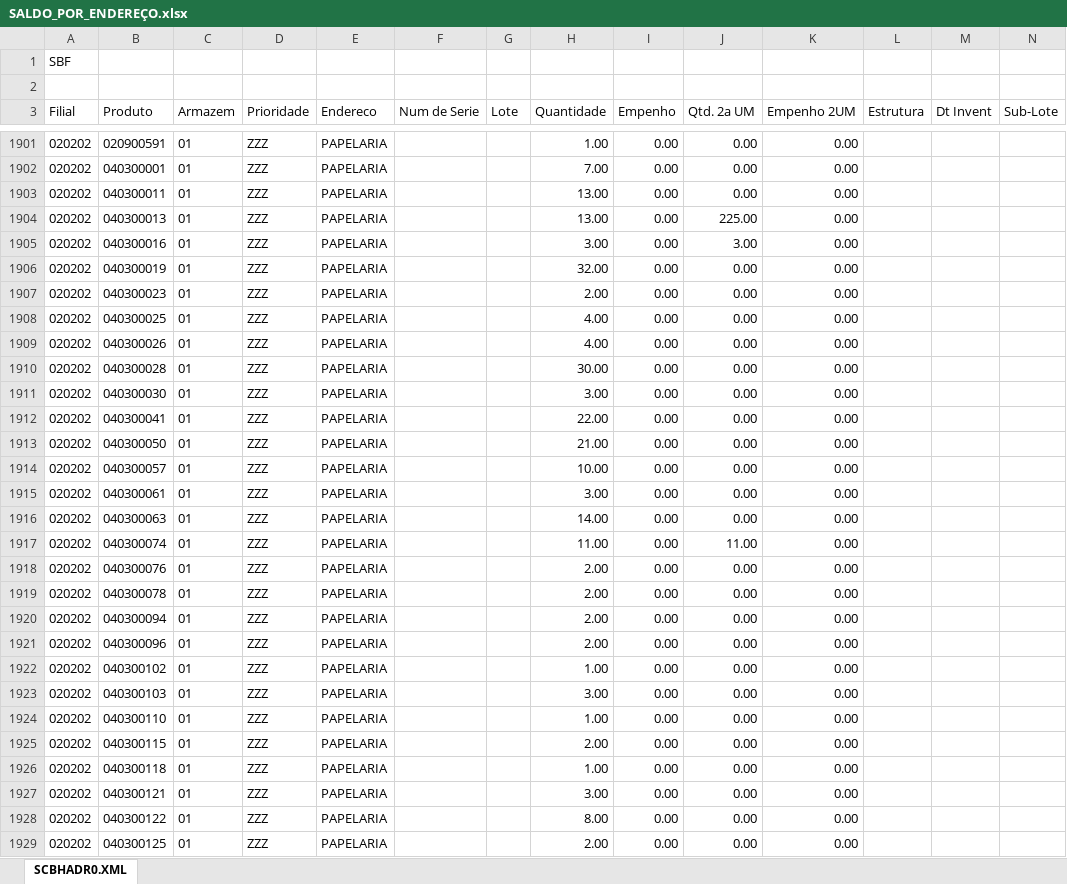
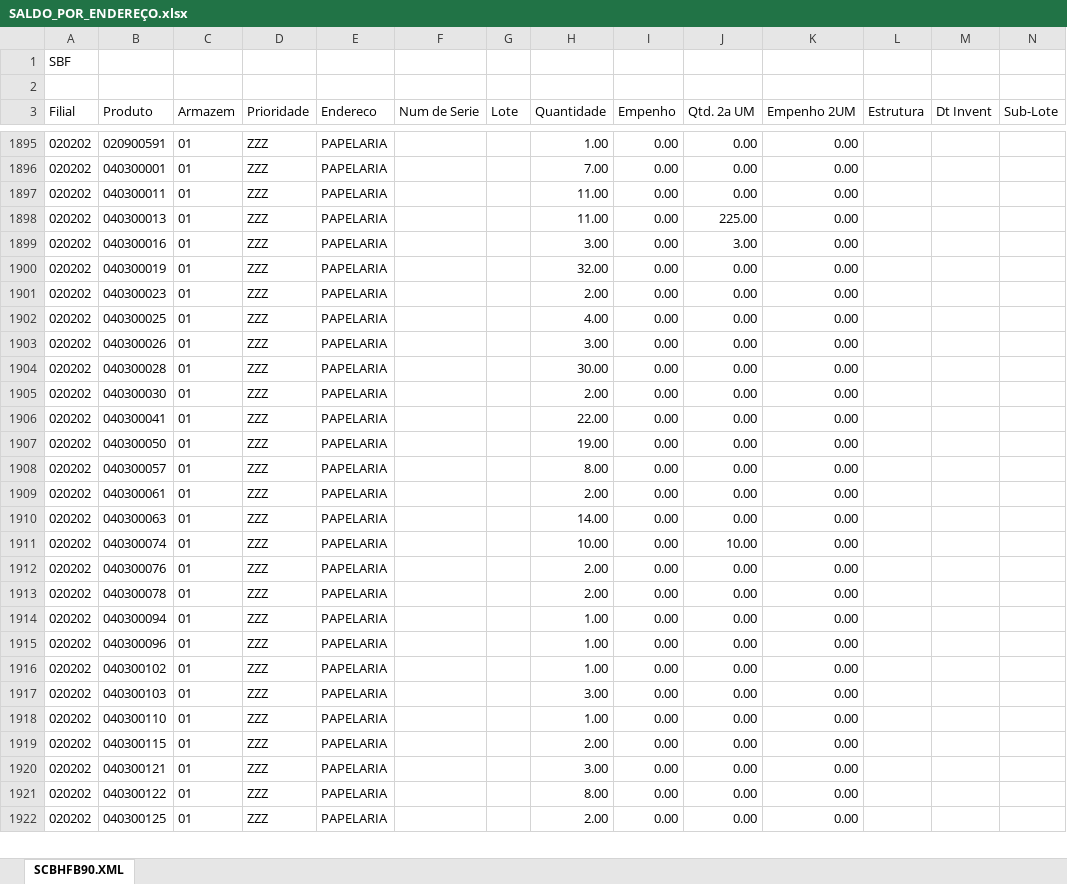
Before and after one commit to kaiquesiqueira-tech/CONSULTOR-PRODUTOS, an Excel workbook: dados/SALDO_POR_ENDEREÇO.xlsx, sheet SCBHFB90.XML, drawn as a sheet; only a part is shown, gaps mark what is left out; values as stored, in another font and other column widths than the file's, no borders; removed rows and columns are numbered as before the commit, all else as after; the diff covers the shown part only; the diff names each change by its address in the sheet, - before the commit and + after, or states it on an @@ line.

```diff
--- a/dados/SALDO_POR_ENDEREÇO.xlsx (sheet SCBHFB90.XML)
+++ b/dados/SALDO_POR_ENDEREÇO.xlsx (sheet SCBHFB90.XML)
-sheet tab: SCBHADR0.XML
+sheet tab: SCBHFB90.XML
-H1897:H1898 (Quantidade): 13.00
+H1897:H1898 (Quantidade): 11.00
-H1903 (Quantidade): 4.00
+H1903 (Quantidade): 3.00
-H1905 (Quantidade): 3.00
+H1905 (Quantidade): 2.00
-H1907 (Quantidade): 21.00
+H1907 (Quantidade): 19.00
-H1908 (Quantidade): 10.00
+H1908 (Quantidade): 8.00
-H1909 (Quantidade): 3.00
+H1909 (Quantidade): 2.00
-H1911 (Quantidade): 11.00
+H1911 (Quantidade): 10.00
-J1911 (Qtd. 2a UM): 11.00
+J1911 (Qtd. 2a UM): 10.00
-H1914:H1915 (Quantidade): 2.00
+H1914:H1915 (Quantidade): 1.00
-row 1926: 020202 | 040300118 | 01 | ZZZ | PAPELARIA |  |  | 1.00 | 0.00 | 0.00 | 0.00
```
Also changed, not shown: 1 added row, 9 removed rows and 144 edited cells elsewhere in this sheet, 3 other files.
